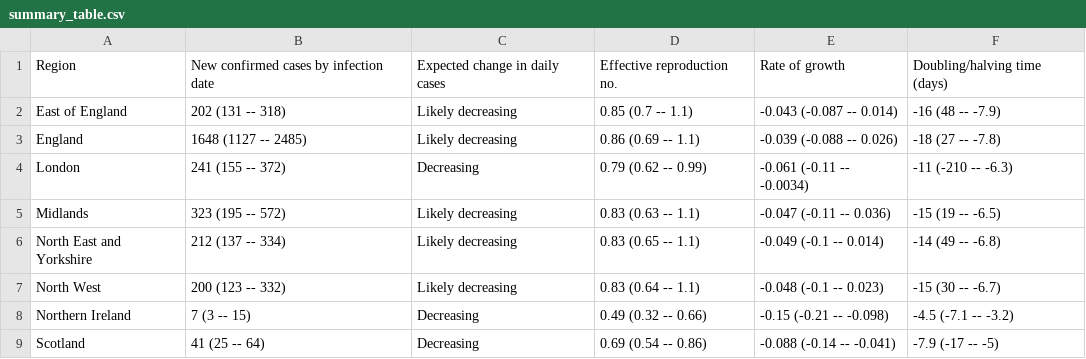
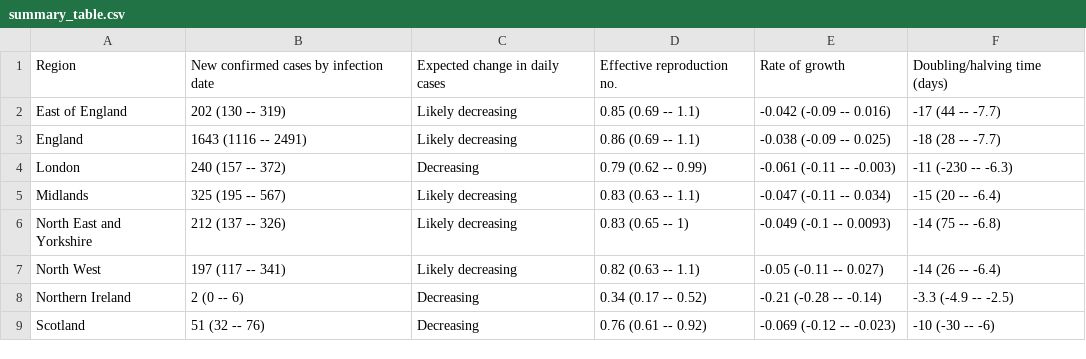
Before and after one commit to velmalopez/covid-rt-estimates, a CSV file: subnational/united-kingdom/admissions/summary/summary_table.csv, drawn as a sheet; only a part is shown; the diff covers the shown part only.

```diff
--- a/subnational/united-kingdom/admissions/summary/summary_table.csv
+++ b/subnational/united-kingdom/admissions/summary/summary_table.csv
@@ -1,9 +1,9 @@
 Region,New confirmed cases by infection date,Expected change in daily cases,Effective reproduction no.,Rate of growth,Doubling/halving time (days)
-East of England,202 (131 -- 318),Likely decreasing,0.85 (0.7 -- 1.1),-0.043 (-0.087 -- 0.014),-16 (48 -- -7.9)
-England,1648 (1127 -- 2485),Likely decreasing,0.86 (0.69 -- 1.1),-0.039 (-0.088 -- 0.026),-18 (27 -- -7.8)
-London,241 (155 -- 372),Decreasing,0.79 (0.62 -- 0.99),-0.061 (-0.11 -- -0.0034),-11 (-210 -- -6.3)
-Midlands,323 (195 -- 572),Likely decreasing,0.83 (0.63 -- 1.1),-0.047 (-0.11 -- 0.036),-15 (19 -- -6.5)
-North East and Yorkshire,212 (137 -- 334),Likely decreasing,0.83 (0.65 -- 1.1),-0.049 (-0.1 -- 0.014),-14 (49 -- -6.8)
-North West,200 (123 -- 332),Likely decreasing,0.83 (0.64 -- 1.1),-0.048 (-0.1 -- 0.023),-15 (30 -- -6.7)
-Northern Ireland,7 (3 -- 15),Decreasing,0.49 (0.32 -- 0.66),-0.15 (-0.21 -- -0.098),-4.5 (-7.1 -- -3.2)
-Scotland,41 (25 -- 64),Decreasing,0.69 (0.54 -- 0.86),-0.088 (-0.14 -- -0.041),-7.9 (-17 -- -5)
+East of England,202 (130 -- 319),Likely decreasing,0.85 (0.69 -- 1.1),-0.042 (-0.09 -- 0.016),-17 (44 -- -7.7)
+England,1643 (1116 -- 2491),Likely decreasing,0.86 (0.69 -- 1.1),-0.038 (-0.09 -- 0.025),-18 (28 -- -7.7)
+London,240 (157 -- 372),Decreasing,0.79 (0.62 -- 0.99),-0.061 (-0.11 -- -0.003),-11 (-230 -- -6.3)
+Midlands,325 (195 -- 567),Likely decreasing,0.83 (0.63 -- 1.1),-0.047 (-0.11 -- 0.034),-15 (20 -- -6.4)
+North East and Yorkshire,212 (137 -- 326),Likely decreasing,0.83 (0.65 -- 1),-0.049 (-0.1 -- 0.0093),-14 (75 -- -6.8)
+North West,197 (117 -- 341),Likely decreasing,0.82 (0.63 -- 1.1),-0.05 (-0.11 -- 0.027),-14 (26 -- -6.4)
+Northern Ireland,2 (0 -- 6),Decreasing,0.34 (0.17 -- 0.52),-0.21 (-0.28 -- -0.14),-3.3 (-4.9 -- -2.5)
+Scotland,51 (32 -- 76),Decreasing,0.76 (0.61 -- 0.92),-0.069 (-0.12 -- -0.023),-10 (-30 -- -6)
```
Also changed, not shown: 12 edited cells elsewhere in this file, subnational/united-kingdom/admissions/summary/cases_by_infection.csv, subnational/united-kingdom/admissions/summary/cases_by_report.csv, 5 other files.
